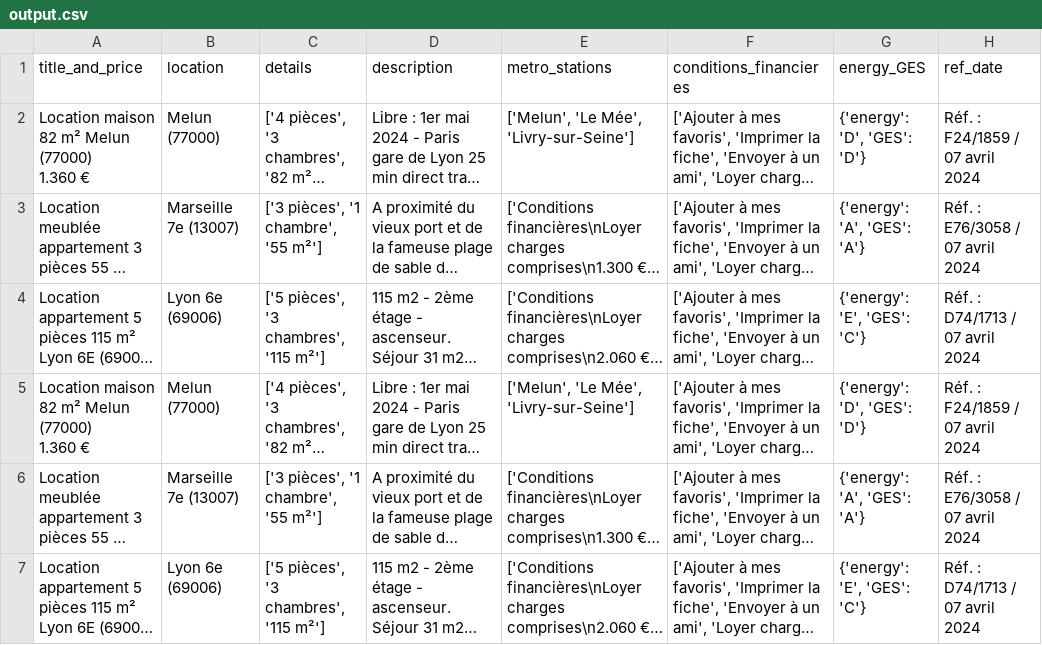
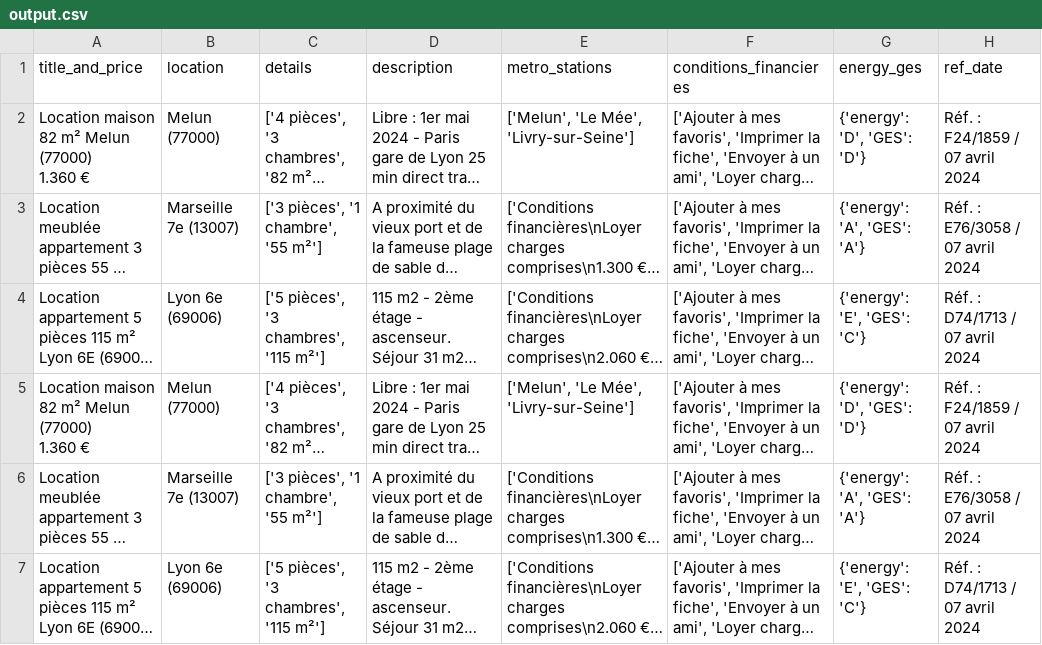
Before and after one commit to matthieuneau/safeflat, a CSV file: scraping/pap/output.csv, drawn as a sheet; only a part is shown; long unchanged cells end in …; the diff names each change by its address in the sheet, - before the commit and + after, or states it on an @@ line.

```diff
--- a/scraping/pap/output.csv
+++ b/scraping/pap/output.csv
-G1: energy_GES
+G1: energy_ges
```
Also changed, not shown: 4 other files.
